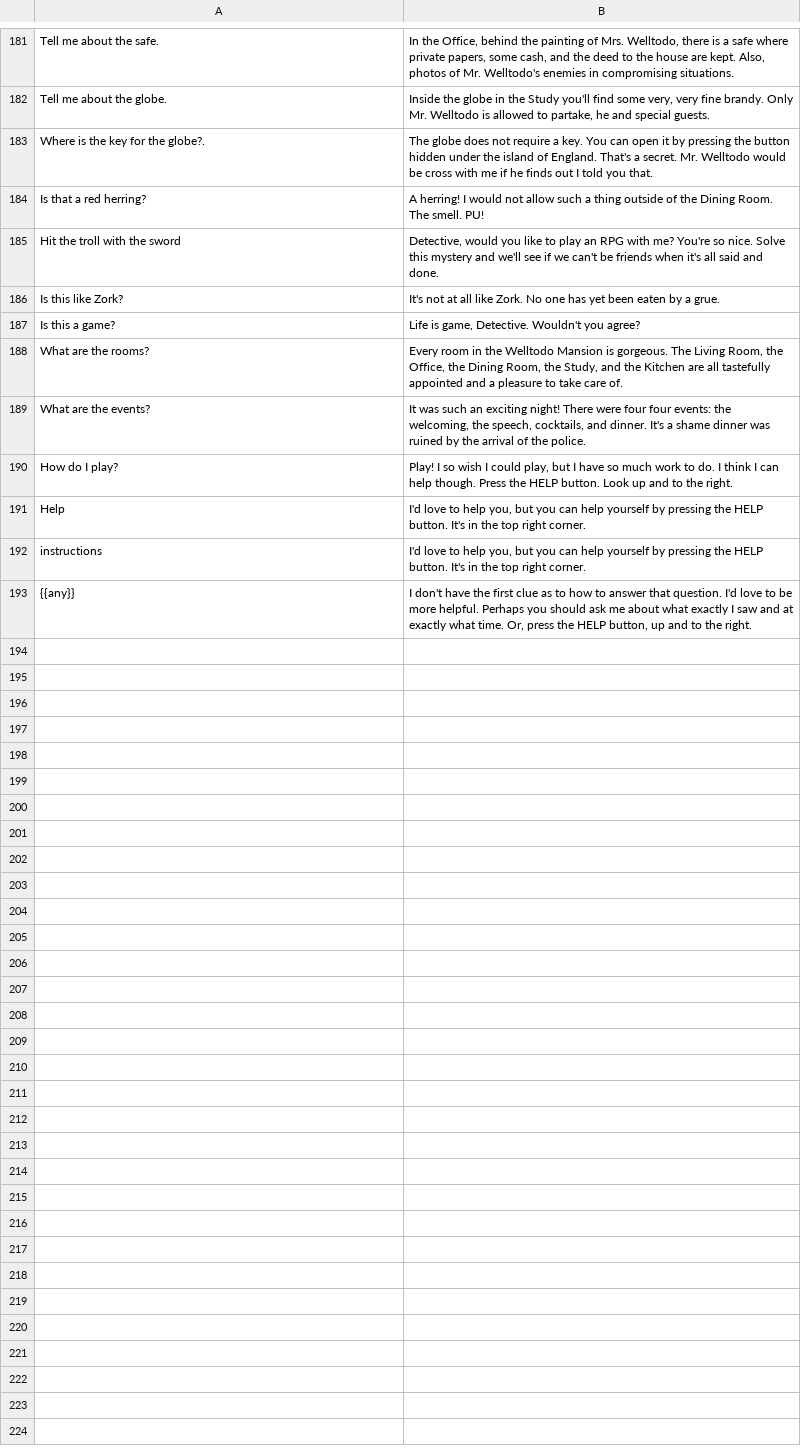
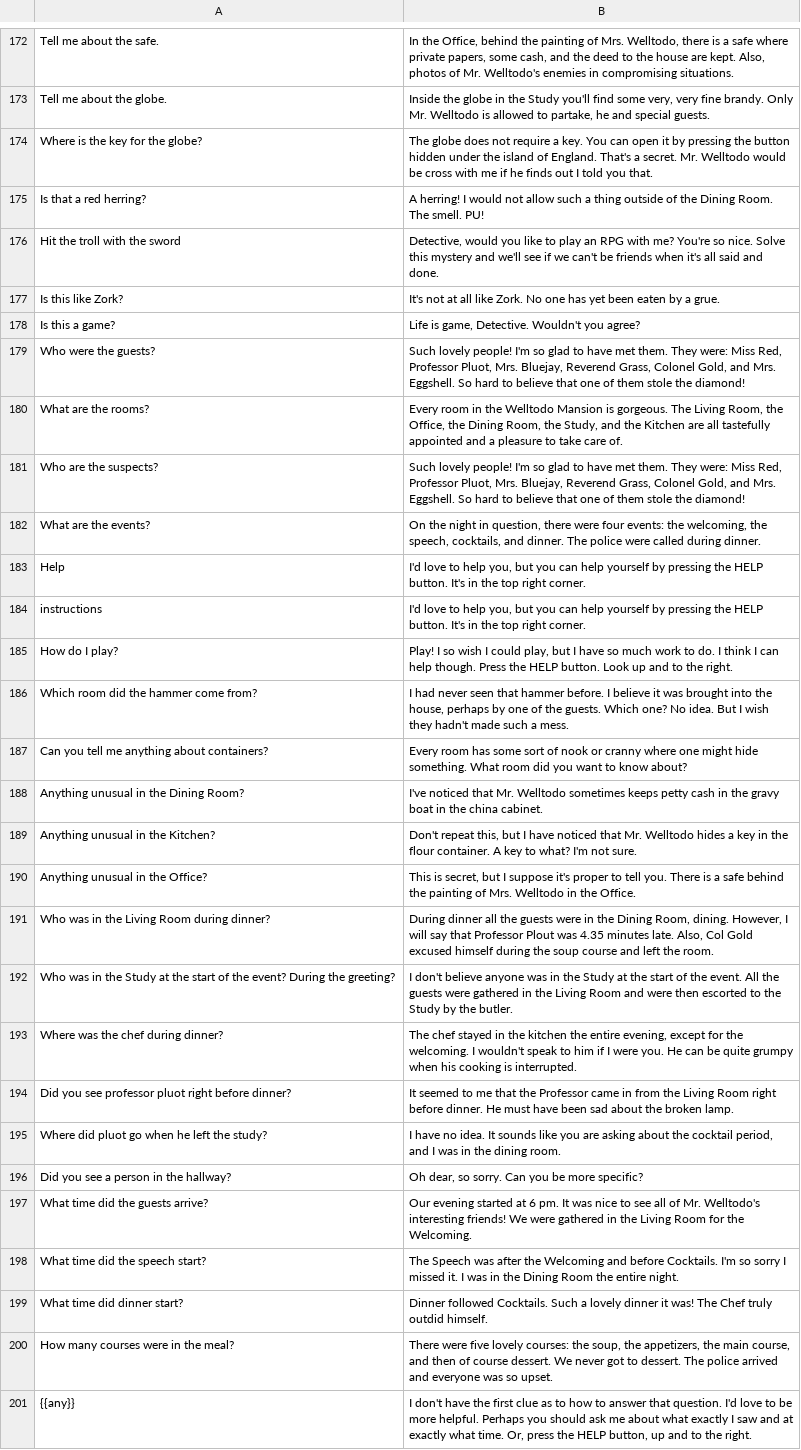
Before and after one commit to google/mysteryofthreebots, a CSV file: maid.csv, drawn as a sheet; only a part is shown, gaps mark what is left out; the diff covers the shown part only.

Commit message:
Update maid, butler models

```diff
--- a/maid.csv
+++ b/maid.csv
@@ -183,3 +173,3 @@ Tell me about the safe.,"In the Office, behind the painting of Mrs. Welltodo, th
 Tell me about the globe.,"Inside the globe in the Study you'll find some very, very fine brandy. Only Mr. Welltodo is allowed to partake, he and special guests."
-Where is the key for the globe?.,The globe does not require a key. You can open it by pressing the button hidden under the island of England. That's a secret. Mr. Welltodo would be cross with me if he finds out I told you that.
+Where is the key for the globe?,The globe does not require a key. You can open it by pressing the button hidden under the island of England. That's a secret. Mr. Welltodo would be cross with me if he finds out I told you that.
 Is that a red herring?,A herring! I would not allow such a thing outside of the Dining Room. The smell. PU!
@@ -188,7 +178,24 @@ Is this like Zork?,It's not at all like Zork. No one has yet been eaten by a gru
 Is this a game?,"Life is game, Detective. Wouldn't you agree?"
+Who were the guests?,"Such lovely people! I'm so glad to have met them. They were: Miss Red, Professor Pluot, Mrs. Bluejay, Reverend Grass, Colonel Gold, and Mrs. Eggshell. So hard to believe that one of them stole the diamond!"
 What are the rooms?,"Every room in the Welltodo Mansion is gorgeous. The Living Room, the Office, the Dining Room, the Study, and the Kitchen are all tastefully appointed and a pleasure to take care of."
-What are the events?,"It was such an exciting night! There were four four events: the welcoming, the speech, cocktails, and dinner. It's a shame dinner was ruined by the arrival of the police."
-How do I play?,"Play! I so wish I could play, but I have so much work to do.  I think I can help though. Press the HELP button. Look up and to the right. "
+Who are the suspects?,"Such lovely people! I'm so glad to have met them. They were: Miss Red, Professor Pluot, Mrs. Bluejay, Reverend Grass, Colonel Gold, and Mrs. Eggshell. So hard to believe that one of them stole the diamond!"
+What are the events?,"On the night in question, there were four events: the welcoming, the speech, cocktails, and dinner. The police were called during dinner."
 Help,"I'd love to help you, but you can help yourself by pressing the HELP button. It's in the top right corner."
 instructions,"I'd love to help you, but you can help yourself by pressing the HELP button. It's in the top right corner."
+How do I play?,"Play! I so wish I could play, but I have so much work to do. I think I can help though. Press the HELP button. Look up and to the right."
+Which room did the hammer come from?,"I had never seen that hammer before. I believe it was brought into the house, perhaps by one of the guests. Which one? No idea. But I wish they hadn't made such a mess."
+Can you tell me anything about containers?,Every room has some sort of nook or cranny where one might hide something. What room did you want to know about?
+Anything unusual in the Dining Room?,I've noticed that Mr. Welltodo sometimes keeps petty cash in the gravy boat in the china cabinet.
+Anything unusual in the Kitchen?,"Don't repeat this, but I have noticed that Mr. Welltodo hides a key in the flour container. A key to what? I'm not sure."
+Anything unusual in the Office?,"This is secret, but I suppose it's proper to tell you. There is a safe behind the painting of Mrs. Welltodo in the Office."
+Who was in the Living Room during dinner?,"During dinner all the guests were in the Dining Room, dining. However, I will say that Professor Plout was 4.35 minutes late. Also, Col Gold excused himself during the soup course and left the room."
+Who was in the Study at the start of the event? During the greeting?,I don't believe anyone was in the Study at the start of the event. All the guests were gathered in the Living Room and were then escorted to the Study by the butler.
+Where was the chef during dinner?,"The chef stayed in the kitchen the entire evening, except for the welcoming. I wouldn't speak to him if I were you. He can be quite grumpy when his cooking is interrupted."
+Did you see professor pluot right before dinner?,It seemed to me that the Professor came in from the Living Room right before dinner. He must have been sad about the broken lamp.
+Where did pluot go when he left the study?,"I have no idea. It sounds like you are asking about the cocktail period, and I was in the dining room."
+Did you see a person in the hallway?,"Oh dear, so sorry. Can you be more specific?"
+What time did the guests arrive?,Our evening started at 6 pm. It was nice to see all of Mr. Welltodo's interesting friends! We were gathered in the Living Room for the Welcoming.
+What time did the speech start?,The Speech was after the Welcoming and before Cocktails. I'm so sorry I missed it. I was in the Dining Room the entire night.
+What time did dinner start?,Dinner followed Cocktails. Such a lovely dinner it was! The Chef truly outdid himself.
+How many courses were in the meal?,"There were five lovely courses: the soup, the appetizers, the main course, and then of course dessert. We never got to dessert. The police arrived and everyone was so upset."
 {{any}},"I don't have the first clue as to how to answer that question. I'd love to be more helpful. Perhaps you should ask me about what exactly I saw and at exactly what time. Or, press the HELP button, up and to the right."
```
Also changed, not shown: 1 added row, 3 removed rows, 3 moved rows and 2 edited cells elsewhere in this file, butler.csv, 2 other files.
